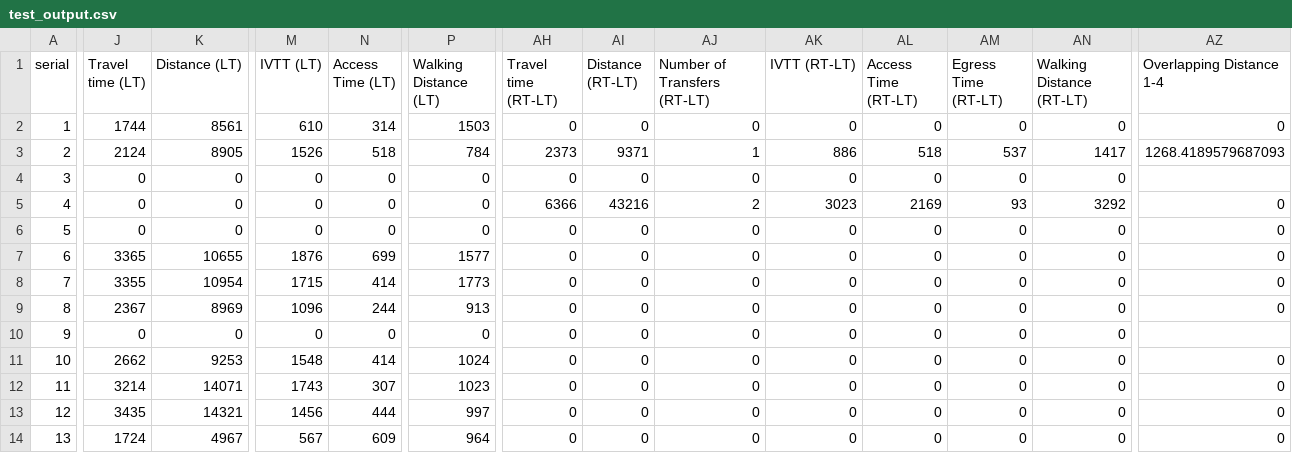
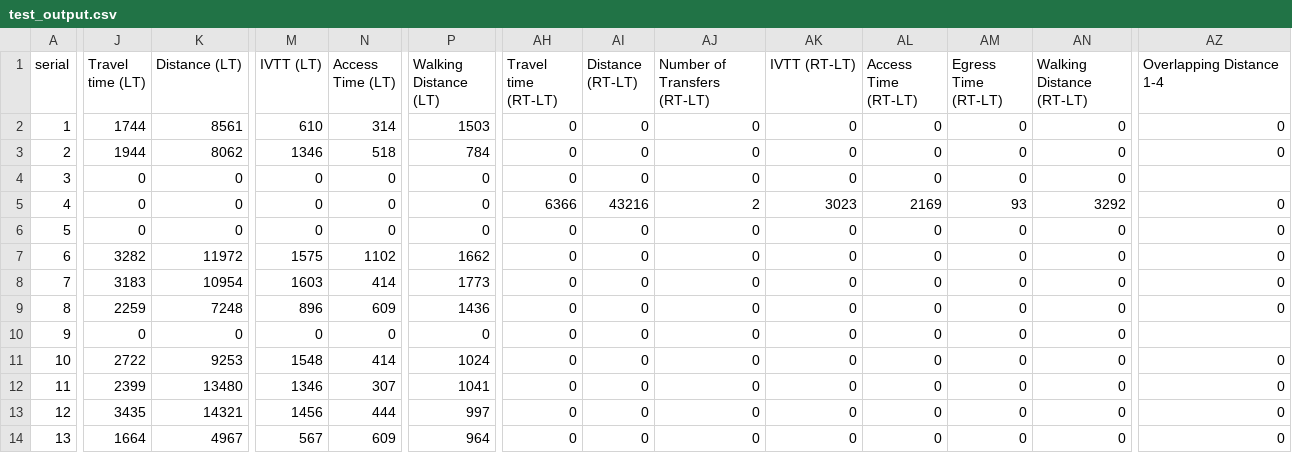
Before and after one commit to iyinoluwamt/CIEG-104, a CSV file: data/test_output.csv, drawn as a sheet; only a part is shown, gaps mark what is left out; the diff covers the shown part only; the diff names each change by its address in the sheet, - before the commit and + after, or states it on an @@ line.

Commit message:
Fixed output.

```diff
--- a/data/test_output.csv
+++ b/data/test_output.csv
-J3 (Travel time (LT)): 2124
+J3 (Travel time (LT)): 1944
-K3 (Distance (LT)): 8905
+K3 (Distance (LT)): 8062
-M3 (IVTT (LT)): 1526
+M3 (IVTT (LT)): 1346
-AH3 (Travel time (RT-LT)): 2373
+AH3 (Travel time (RT-LT)): 0
-AI3 (Distance (RT-LT)): 9371
+AI3 (Distance (RT-LT)): 0
-AJ3 (Number of Transfers (RT-LT)): 1
+AJ3 (Number of Transfers (RT-LT)): 0
-AK3 (IVTT (RT-LT)): 886
+AK3 (IVTT (RT-LT)): 0
-AL3 (Access Time (RT-LT)): 518
+AL3 (Access Time (RT-LT)): 0
-AM3 (Egress Time (RT-LT)): 537
+AM3 (Egress Time (RT-LT)): 0
-AN3 (Walking Distance (RT-LT)): 1417
+AN3 (Walking Distance (RT-LT)): 0
-AZ3 (Overlapping Distance 1-4): 1268.4189579687093
+AZ3 (Overlapping Distance 1-4): 0
-J7 (Travel time (LT)): 3365
+J7 (Travel time (LT)): 3282
-K7 (Distance (LT)): 10655
+K7 (Distance (LT)): 11972
-M7 (IVTT (LT)): 1876
+M7 (IVTT (LT)): 1575
-N7 (Access Time (LT)): 699
+N7 (Access Time (LT)): 1102
-P7 (Walking Distance (LT)): 1577
+P7 (Walking Distance (LT)): 1662
-J8 (Travel time (LT)): 3355
+J8 (Travel time (LT)): 3183
-M8 (IVTT (LT)): 1715
+M8 (IVTT (LT)): 1603
-J9 (Travel time (LT)): 2367
+J9 (Travel time (LT)): 2259
-K9 (Distance (LT)): 8969
+K9 (Distance (LT)): 7248
-M9 (IVTT (LT)): 1096
+M9 (IVTT (LT)): 896
-N9 (Access Time (LT)): 244
+N9 (Access Time (LT)): 609
-P9 (Walking Distance (LT)): 913
+P9 (Walking Distance (LT)): 1436
-J11 (Travel time (LT)): 2662
+J11 (Travel time (LT)): 2722
-J12 (Travel time (LT)): 3214
+J12 (Travel time (LT)): 2399
-K12 (Distance (LT)): 14071
+K12 (Distance (LT)): 13480
-M12 (IVTT (LT)): 1743
+M12 (IVTT (LT)): 1346
-P12 (Walking Distance (LT)): 1023
+P12 (Walking Distance (LT)): 1041
-J14 (Travel time (LT)): 1724
+J14 (Travel time (LT)): 1664
```
Also changed, not shown: 17 edited cells elsewhere in this file, 1 other file.
